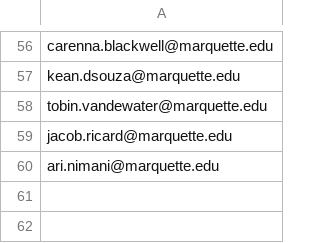
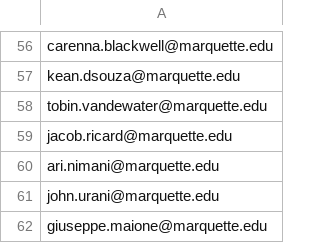
Before and after one commit to ProfSandMan/ethicsbot, a CSV file: students.csv, drawn as a sheet; only a part is shown, gaps mark what is left out.

Commit message:
Added new student emails

```diff
--- a/students.csv
+++ b/students.csv
@@ -60 +60,3 @@ jacob.ricard@marquette.edu
 ari.nimani@marquette.edu
+john.urani@marquette.edu
+giuseppe.maione@marquette.edu
```
